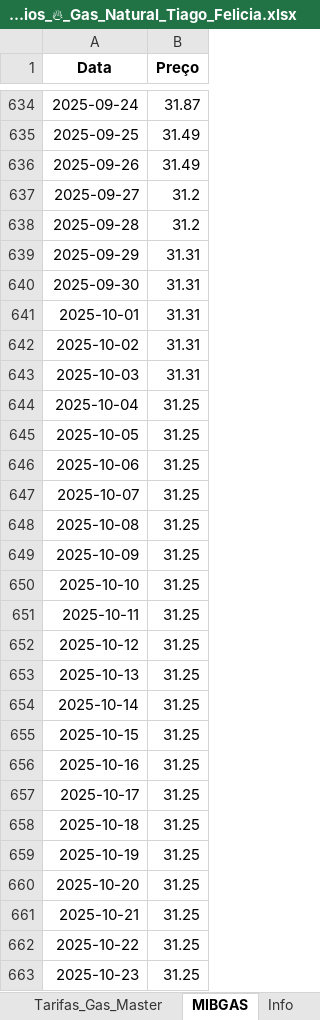
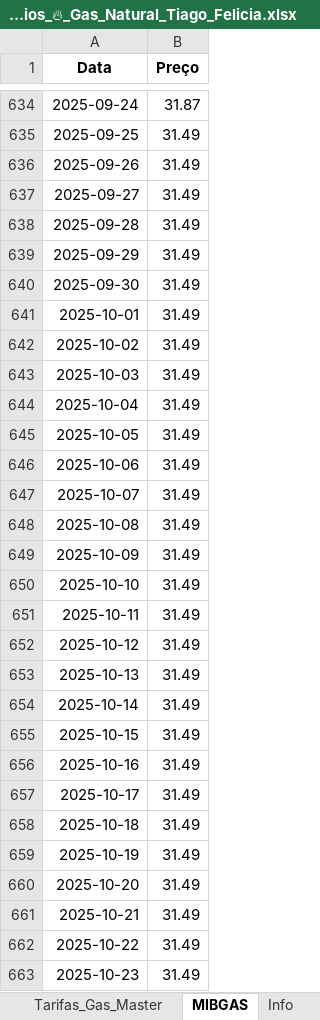
Before and after one commit to tiagofelicia/simulador-tarifarios-gas, an Excel workbook: Tarifarios_🔥_Gas_Natural_Tiago_Felicia.xlsx, sheet MIBGAS, drawn as a sheet; only a part is shown, gaps mark what is left out; values as stored, in another font and other column widths than the file's, no borders; the diff covers the shown part only; the diff names each change by its address in the sheet, - before the commit and + after, or states it on an @@ line.

```diff
--- a/Tarifarios_🔥_Gas_Natural_Tiago_Felicia.xlsx (sheet MIBGAS)
+++ b/Tarifarios_🔥_Gas_Natural_Tiago_Felicia.xlsx (sheet MIBGAS)
-B637:B638 (Preço): 31.2
+B637:B638 (Preço): 31.49
-B639:B643 (Preço): 31.31
+B639:B643 (Preço): 31.49
-B644:B663 (Preço): 31.25
+B644:B663 (Preço): 31.49
```
Also changed, not shown: 799 edited cells elsewhere in this sheet.
